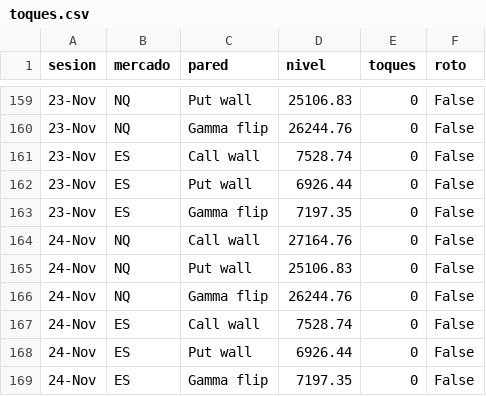
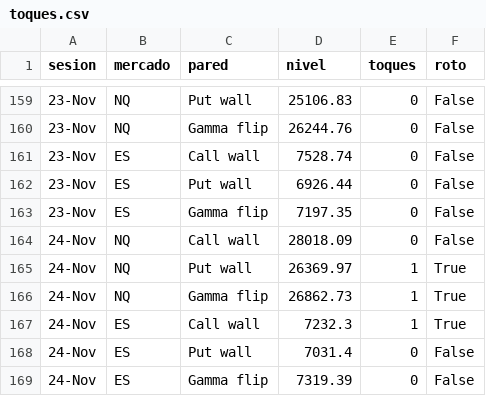
Before and after one commit to gagoernesto6-byte/centro-trading, a CSV file: datos/gex/toques.csv, drawn as a sheet; only a part is shown, gaps mark what is left out.

```diff
--- a/datos/gex/toques.csv
+++ b/datos/gex/toques.csv
@@ -163,7 +163,7 @@ sesion,mercado,pared,nivel,toques,roto
 23-Nov,ES,Gamma flip,7197.35,0,False
-24-Nov,NQ,Call wall,27164.76,0,False
-24-Nov,NQ,Put wall,25106.83,0,False
-24-Nov,NQ,Gamma flip,26244.76,0,False
-24-Nov,ES,Call wall,7528.74,0,False
-24-Nov,ES,Put wall,6926.44,0,False
-24-Nov,ES,Gamma flip,7197.35,0,False
+24-Nov,NQ,Call wall,28018.09,0,False
+24-Nov,NQ,Put wall,26369.97,1,True
+24-Nov,NQ,Gamma flip,26862.73,1,True
+24-Nov,ES,Call wall,7232.3,1,True
+24-Nov,ES,Put wall,7031.4,0,False
+24-Nov,ES,Gamma flip,7319.39,0,False
```
Also changed, not shown: datos/gex/historial.csv, 6 other files.
